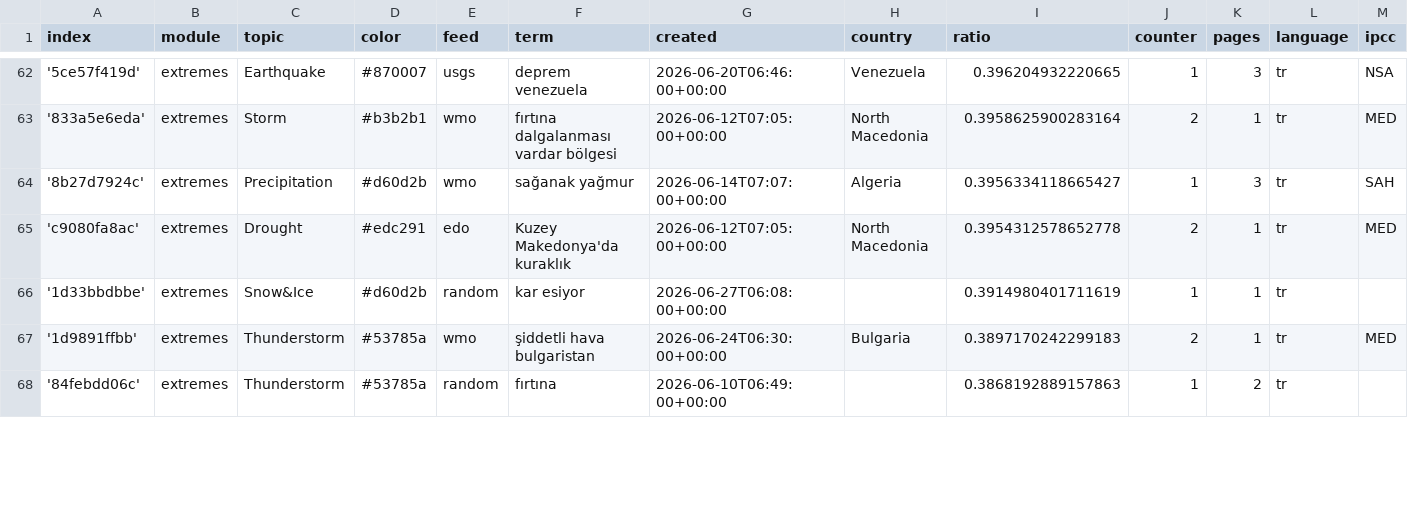
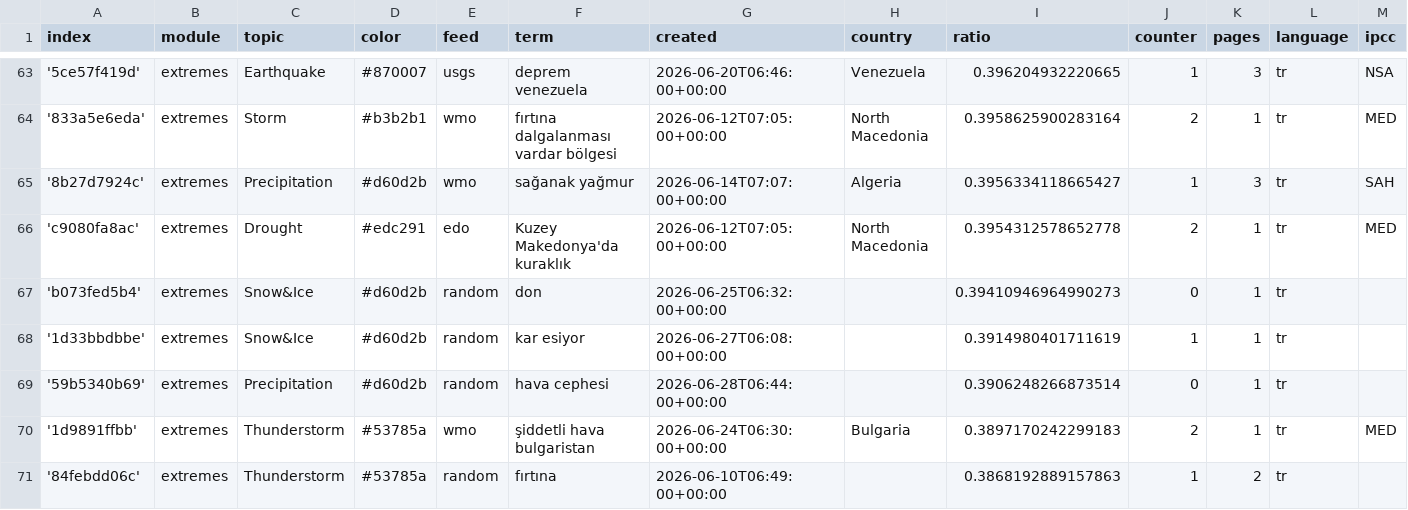
Before and after one commit to jannikdo28-news/TurkishExtremes, a CSV file: terms.csv, drawn as a sheet; only a part is shown, gaps mark what is left out; rows hold the shown columns only; the diff covers the shown part only; the diff names each change by its address in the sheet, - before the commit and + after, or states it on an @@ line.

Commit message:
Commit from GitHub Actions (import:0.0)

```diff
--- a/terms.csv
+++ b/terms.csv
+row 67: 'b073fed5b4' | extremes | Snow&Ice | #d60d2b | random | don | 2026-06-25T06:32:00+00:00 |  | 0.39410946964990273 | 0 | 1 | tr
+row 69: '59b5340b69' | extremes | Precipitation | #d60d2b | random | hava cephesi | 2026-06-28T06:44:00+00:00 |  | 0.3906248266873514 | 0 | 1 | tr
```
Also changed, not shown: 8 added rows and 1 edited cell elsewhere in this file.
